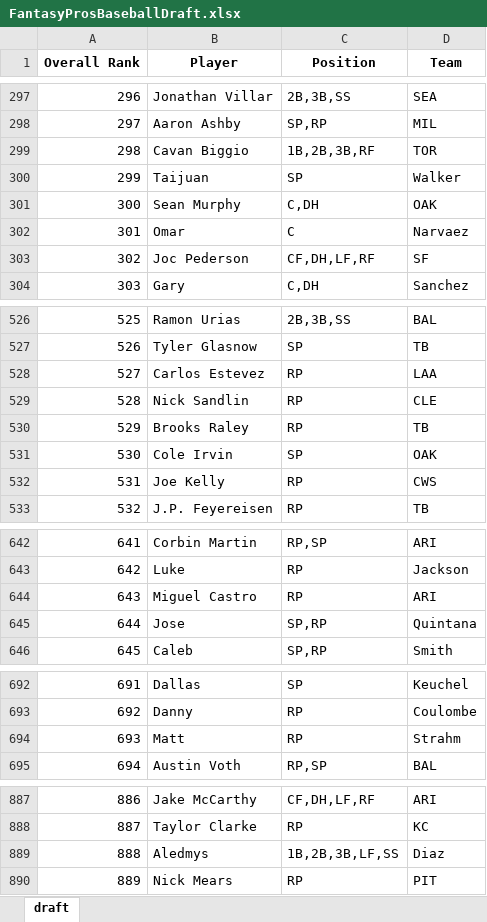
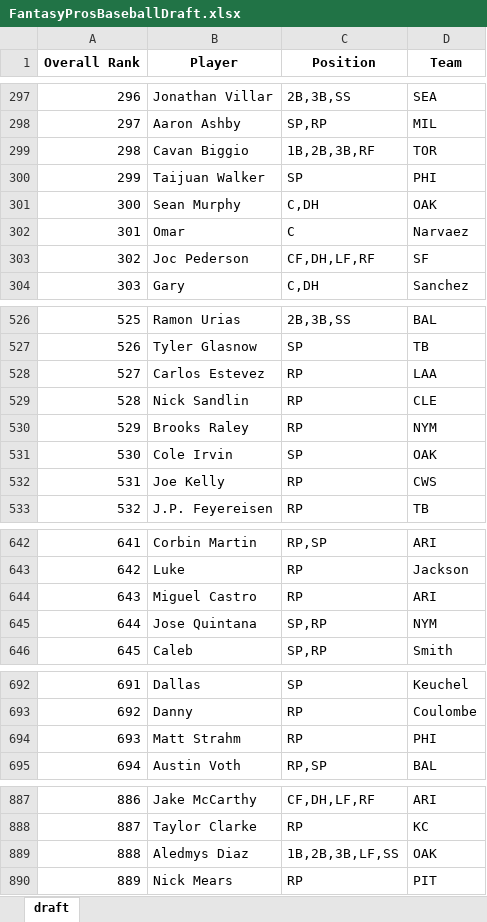
Before and after one commit to barbacbd/FantasyRankings, an Excel workbook: docs/FantasyProsBaseballDraft.xlsx, sheet draft, drawn as a sheet; only a part is shown, gaps mark what is left out; values as stored, in another font and other column widths than the file's, no borders; the diff covers the shown part only; the diff names each change by its address in the sheet, - before the commit and + after, or states it on an @@ line.

```diff
--- a/docs/FantasyProsBaseballDraft.xlsx (sheet draft)
+++ b/docs/FantasyProsBaseballDraft.xlsx (sheet draft)
-B300 (Player): Taijuan
+B300 (Player): Taijuan Walker
-D300 (Team): Walker
+D300 (Team): PHI
-D530 (Team): TB
+D530 (Team): NYM
-B645 (Player): Jose
+B645 (Player): Jose Quintana
-D645 (Team): Quintana
+D645 (Team): NYM
-B694 (Player): Matt
+B694 (Player): Matt Strahm
-D694 (Team): Strahm
+D694 (Team): PHI
-B889 (Player): Aledmys
+B889 (Player): Aledmys Diaz
-D889 (Team): Diaz
+D889 (Team): OAK
```
Also changed, not shown: 11 edited cells elsewhere in this sheet, docs/FantasyProsBasketballDraft.xlsx, docs/FantasyProsFootballDraft.xlsx, 5 other files.
